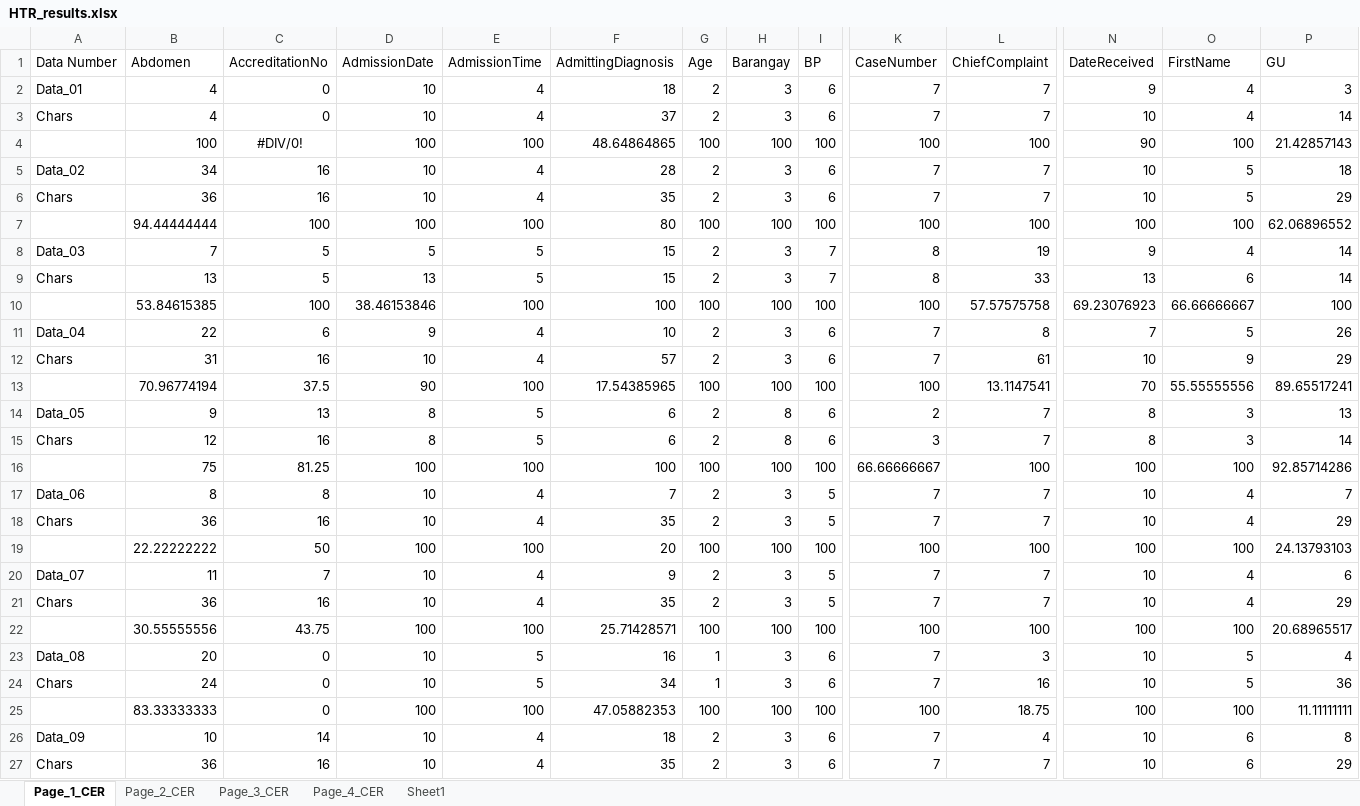
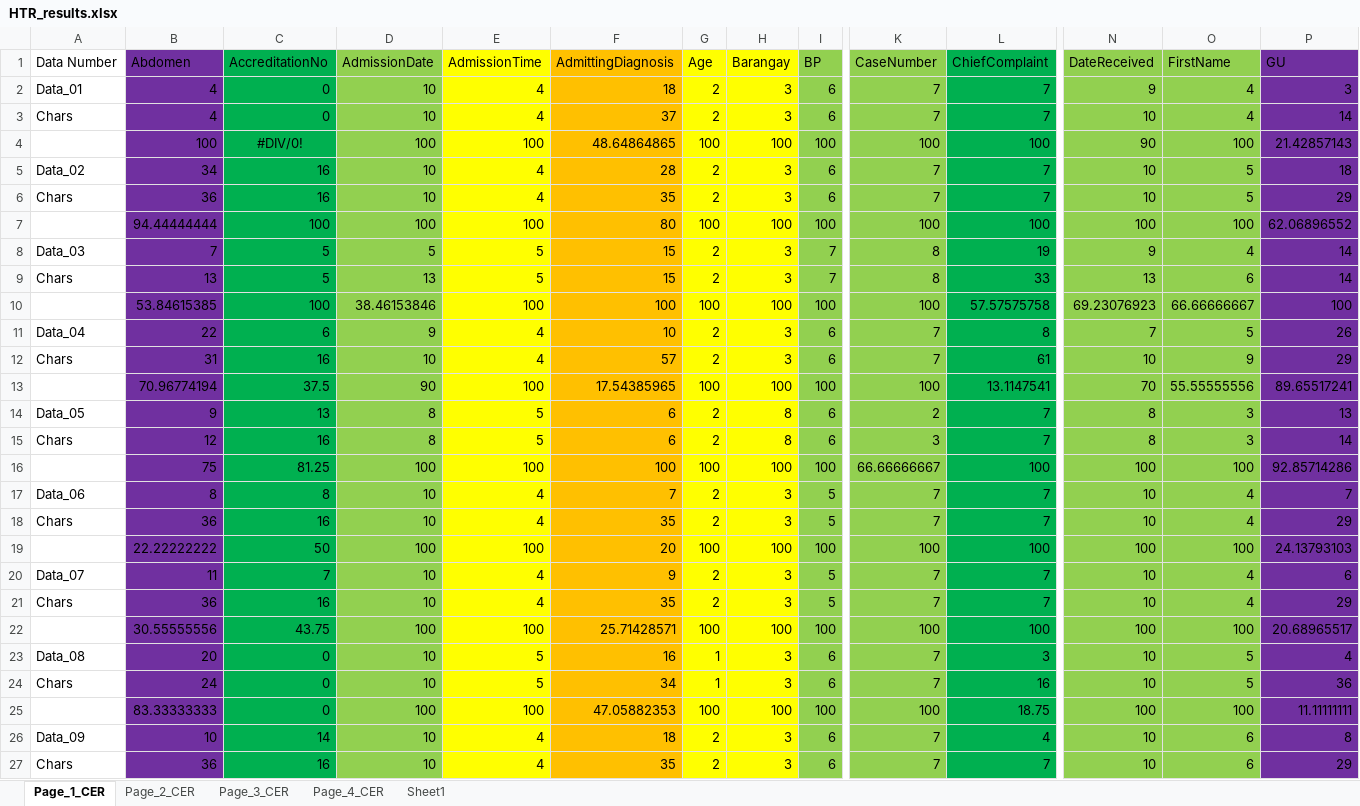
Before and after one commit to josei1354/ECE-COE-199, an Excel workbook: misc/HTR_results.xlsx, sheet Page_1_CER, drawn as a sheet; only a part is shown, gaps mark what is left out; values as stored, in another font and other column widths than the file's, no borders; the diff covers the shown part only; the diff names each change by its address in the sheet, - before the commit and + after, or states it on an @@ line.

```diff
--- a/misc/HTR_results.xlsx (sheet Page_1_CER)
+++ b/misc/HTR_results.xlsx (sheet Page_1_CER)
-B1:B27 fill: none
+B1:B27 fill: #7030A0
-C1:C27 fill: none
+C1:C27 fill: #00B050
-D1:D27 fill: none
+D1:D27 fill: #92D050
-E1:E27 fill: none
+E1:E27 fill: #FFFF00
-F1:F27 fill: none
+F1:F27 fill: #FFC000
-G1:H27 fill: none
+G1:H27 fill: #FFFF00
-I1:I27 fill: none
+I1:I27 fill: #92D050
-K1:K27 fill: none
+K1:K27 fill: #92D050
-L1:L27 fill: none
+L1:L27 fill: #00B050
-N1:O27 fill: none
+N1:O27 fill: #92D050
-P1:P27 fill: none
+P1:P27 fill: #7030A0
```
Also changed, not shown: cell formats elsewhere in this sheet, sheet Page_4_CER, sheet Page_3_CER, sheet Page_2_CER, sheet Sheet1, hidden cells.
